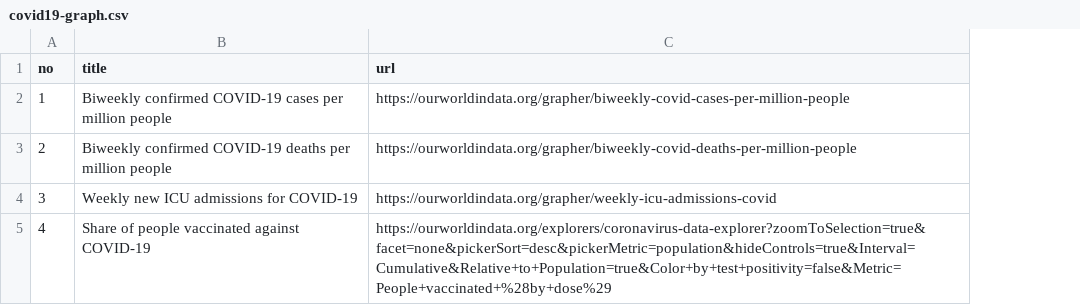
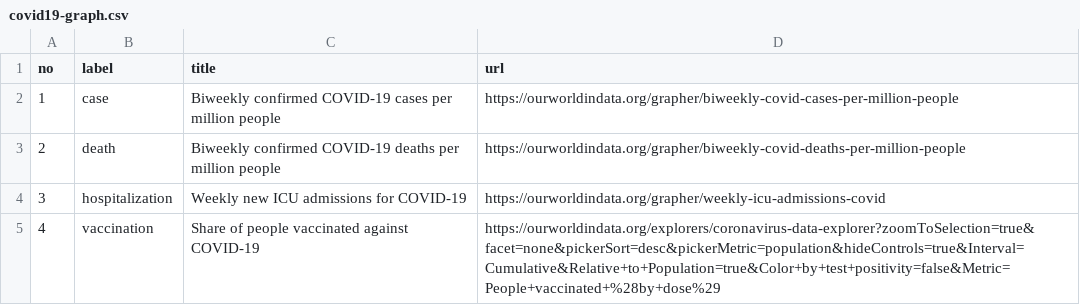
Before and after one commit to hongroklim/world-campus, a CSV file: data/covid19/covid19-graph.csv, drawn as a sheet; the diff names each change by its address in the sheet, - before the commit and + after, or states it on an @@ line.

Commit message:
Added data/json and Updated frontend ver

```diff
--- a/data/covid19/covid19-graph.csv
+++ b/data/covid19/covid19-graph.csv
+column B (label), rows 2-5: case | death | hospitalization | vaccination
```
Also changed, not shown: 5 other files.
